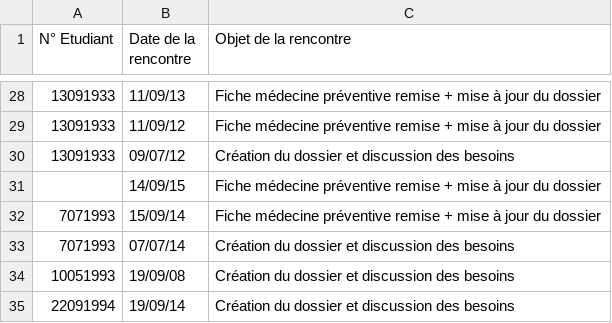
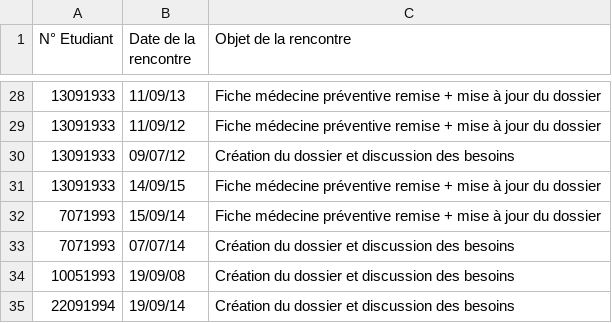
Before and after one commit to azurawska/Gestion_Infos_Accueil_Handicap_P8, a CSV file: src/data/carnet_des_visites_et_commentaires.csv, drawn as a sheet; only a part is shown, gaps mark what is left out.

```diff
--- a/src/data/carnet_des_visites_et_commentaires.csv
+++ b/src/data/carnet_des_visites_et_commentaires.csv
@@ -30,3 +30,3 @@ N° Etudiant;Date de la rencontre;Objet de la rencontre
 13091933;09/07/12;Création du dossier et discussion des besoins
-;14/09/15;Fiche médecine préventive remise + mise à jour du dossier
+13091933;14/09/15;Fiche médecine préventive remise + mise à jour du dossier
 7071993;15/09/14;Fiche médecine préventive remise + mise à jour du dossier
```
Also changed, not shown: bin/data/carnet_des_visites_et_commentaires.csv, 16 other files.
